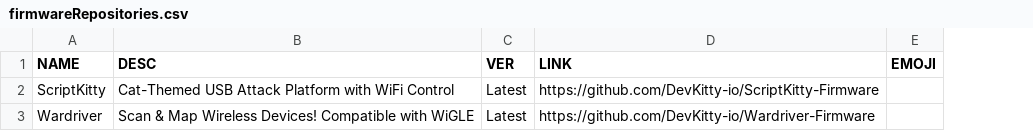
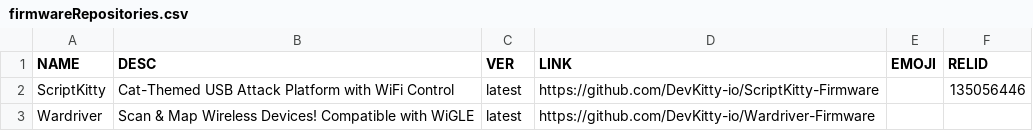
Before and after one commit to MichaelPachec0/Web-Flasher, a CSV file: data/firmwareRepositories.csv, drawn as a sheet; the diff names each change by its address in the sheet, - before the commit and + after, or states it on an @@ line.

Commit message:
Firmware auto download implemented.
It also includes the latest firmware files for the respective repos if
publicly available.

This implementation while complete is not without flaws:
 * It only checks once a day (at midnight UTC)
 * jq errors out when when accessing a json element that does not exist,
   either we need to handle the error or break the chained commands to
   check the length of the json output. This is only a costmetic error
   and does affect the script.

An implementation that uses better integration with github releases so
that we don't run on cron but rather when a release is pushed will be
comming soon(tm)

Signed-off-by: Michael Pacheco <git@michaelpacheco.org>

```diff
--- a/data/firmwareRepositories.csv
+++ b/data/firmwareRepositories.csv
+column F (RELID), row 2: 135056446
-C2:C3 (VER): Latest
+C2:C3 (VER): latest
```
Also changed, not shown: 5 other files.
